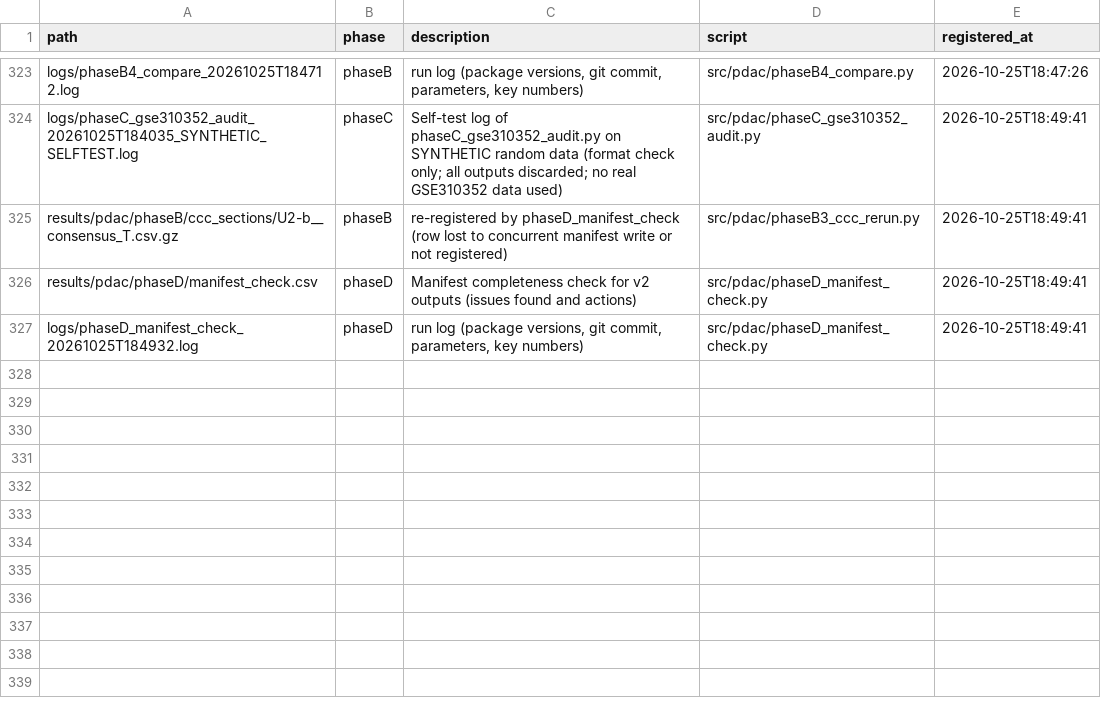
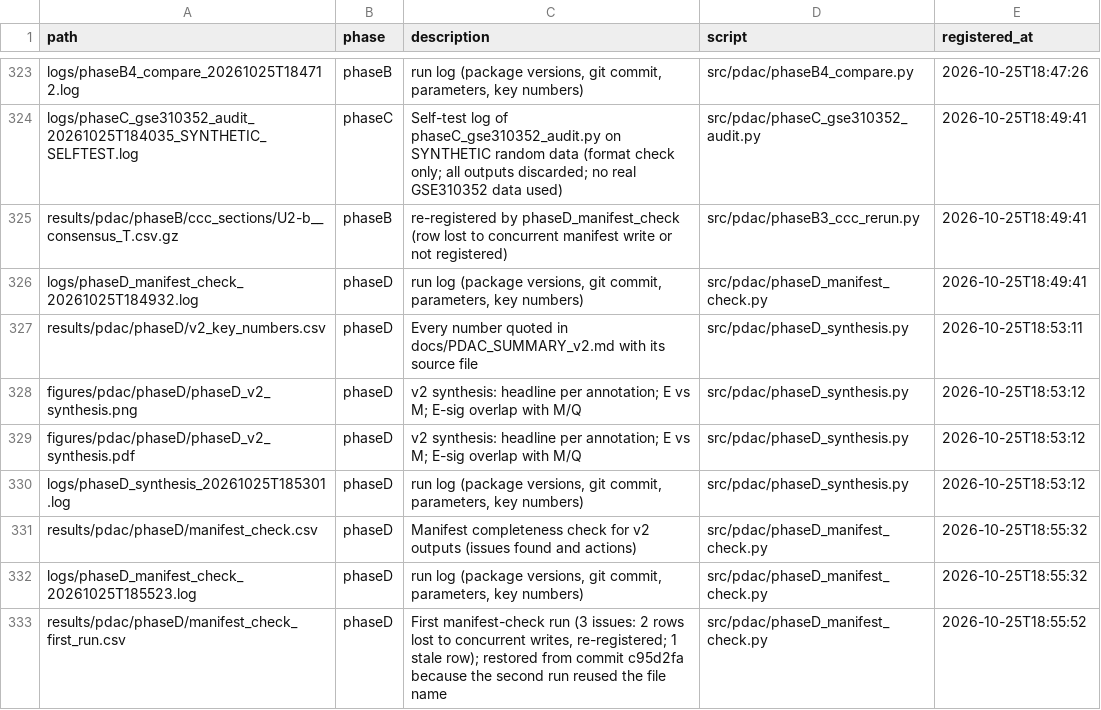
Before and after one commit to basilll007/Thesis-ccc, a CSV file: results/pdac/MANIFEST.csv, drawn as a sheet; only a part is shown, gaps mark what is left out; removed rows and columns are numbered as before the commit, all else as after; the diff names each change by its address in the sheet, - before the commit and + after, or states it on an @@ line.

```diff
--- a/results/pdac/MANIFEST.csv
+++ b/results/pdac/MANIFEST.csv
-row 326: results/pdac/phaseD/manifest_check.csv | phaseD | Manifest completeness check for v2 outputs (issues found and actions) | src/pdac/phaseD_manifest_check.py | 2026-10-25T18:49:41
+row 327: results/pdac/phaseD/v2_key_numbers.csv | phaseD | Every number quoted in docs/PDAC_SUMMARY_v2.md with its source file | src/pdac/phaseD_synthesis.py | 2026-10-25T18:53:11
+row 328: figures/pdac/phaseD/phaseD_v2_synthesis.png | phaseD | v2 synthesis: headline per annotation; E vs M; E-sig overlap with M/Q | src/pdac/phaseD_synthesis.py | 2026-10-25T18:53:12
+row 329: figures/pdac/phaseD/phaseD_v2_synthesis.pdf | phaseD | v2 synthesis: headline per annotation; E vs M; E-sig overlap with M/Q | src/pdac/phaseD_synthesis.py | 2026-10-25T18:53:12
+row 330: logs/phaseD_synthesis_20261025T185301.log | phaseD | run log (package versions, git commit, parameters, key numbers) | src/pdac/phaseD_synthesis.py | 2026-10-25T18:53:12
+row 331: results/pdac/phaseD/manifest_check.csv | phaseD | Manifest completeness check for v2 outputs (issues found and actions) | src/pdac/phaseD_manifest_check.py | 2026-10-25T18:55:32
+row 332: logs/phaseD_manifest_check_20261025T185523.log | phaseD | run log (package versions, git commit, parameters, key numbers) | src/pdac/phaseD_manifest_check.py | 2026-10-25T18:55:32
+row 333: results/pdac/phaseD/manifest_check_first_run.csv | phaseD | First manifest-check run (3 issues: 2 rows lost to concurrent writes, re-registered; 1 stale row); restored from commit c95d2fa because the second run reused the file name | src/pdac/phaseD_manifest_check.py | 2026-10-25T18:55:52
```
Also changed, not shown: 13 other files.
